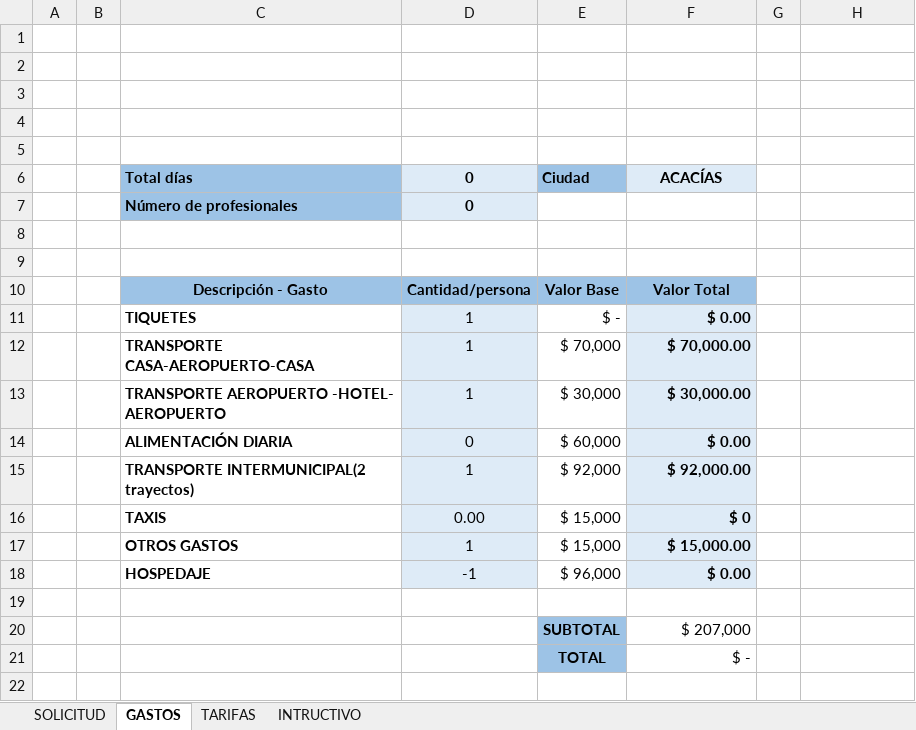
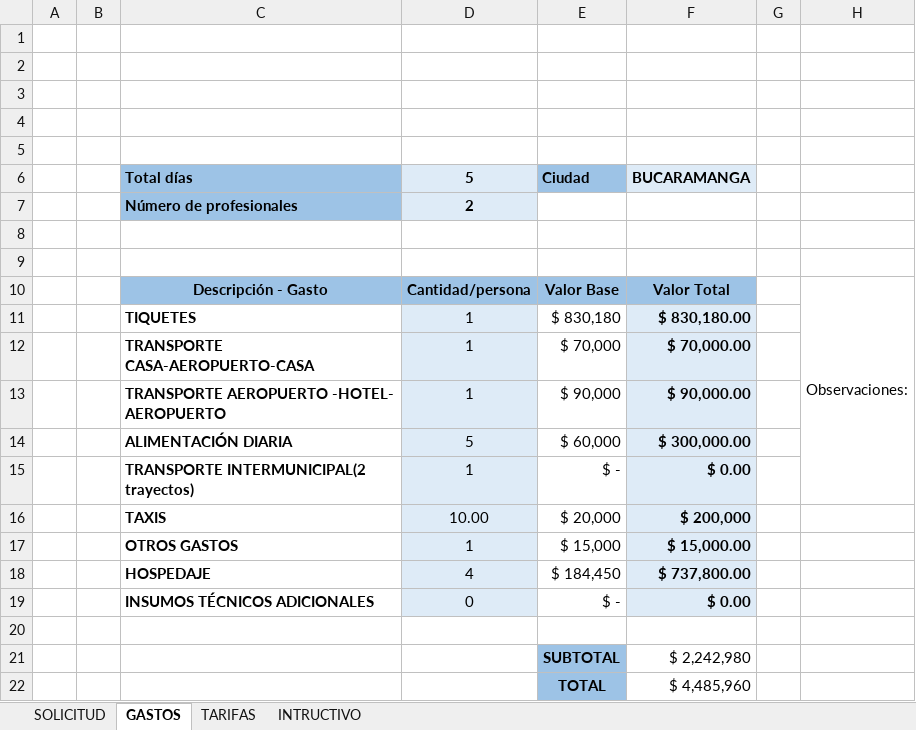
Before and after one commit to davidkht/ofertaElectroInterfaz, an Excel workbook: bdpl/SP.xlsx, sheet GASTOS, drawn as a sheet; values as stored, in another font and other column widths than the file's, no borders; removed rows and columns are numbered as before the commit, all else as after; the diff names each change by its address in the sheet, - before the commit and + after, or states it on an @@ line.

```diff
--- a/bdpl/SP.xlsx (sheet GASTOS)
+++ b/bdpl/SP.xlsx (sheet GASTOS)
-D6: 0
+D6: 5
-F6: ACACÍAS
+F6: BUCARAMANGA
-D7 (5): 0
+D7 (5): 2
-H10: (empty)
+H10: Observaciones:
+H10:H15 merged
-E11 (Ciudad): $ -
+E11 (Ciudad): $ 830,180
-F11 (BUCARAMANGA): $ 0.00
+F11 (BUCARAMANGA): $ 830,180.00
-E13 (Ciudad): $ 30,000
+E13 (Ciudad): $ 90,000
-F13 (BUCARAMANGA): $ 30,000.00
+F13 (BUCARAMANGA): $ 90,000.00
-D14 (5): 0
+D14 (5): 5
-F14 (BUCARAMANGA): $ 0.00
+F14 (BUCARAMANGA): $ 300,000.00
-E15 (Ciudad): $ 92,000
+E15 (Ciudad): $ -
-F15 (BUCARAMANGA): $ 92,000.00
+F15 (BUCARAMANGA): $ 0.00
-row 16:  |  | TAXIS | 0.00 | $ 15,000 | $ 0
+row 16:  |  | TAXIS | 10.00 | $ 20,000 | $ 200,000
-row 18:  |  | HOSPEDAJE | -1 | $ 96,000 | $ 0.00
+row 18:  |  | HOSPEDAJE | 4 | $ 184,450 | $ 737,800.00
+row 19:  |  | INSUMOS TÉCNICOS ADICIONALES | 0 | $ - | $ 0.00
-F21 (BUCARAMANGA): $ 207,000
+F21 (BUCARAMANGA): $ 2,242,980
-F22 (BUCARAMANGA): $ -
+F22 (BUCARAMANGA): $ 4,485,960
```
Also changed, not shown: sheet SOLICITUD, 2 other files.
